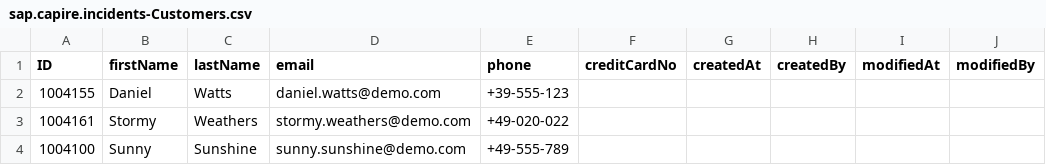
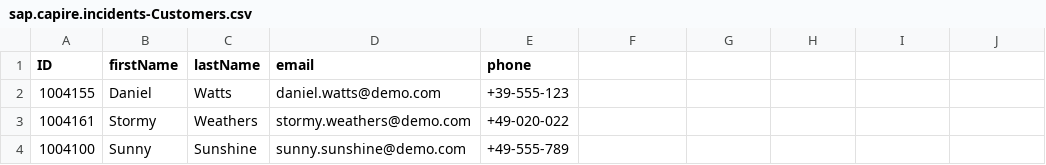
Before and after one commit to miyasuta/incident-management-2411, a CSV file: db/data/sap.capire.incidents-Customers.csv, drawn as a sheet.

```diff
--- a/db/data/sap.capire.incidents-Customers.csv
+++ b/db/data/sap.capire.incidents-Customers.csv
@@ -1,2 +1,2 @@
-ID,firstName,lastName,email,phone,creditCardNo,createdAt,createdBy,modifiedAt,modifiedBy
+ID,firstName,lastName,email,phone
 1004155,Daniel,Watts,daniel.watts@demo.com,+39-555-123
```
Also changed, not shown: db/data/sap.capire.incidents-Addresses.csv, db/data/sap.capire.incidents-Incidents.csv, 36 other files.
